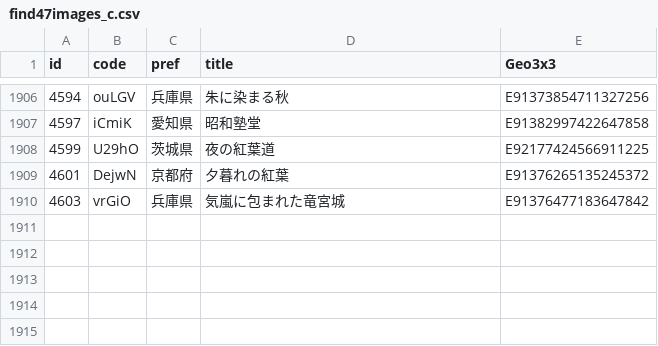
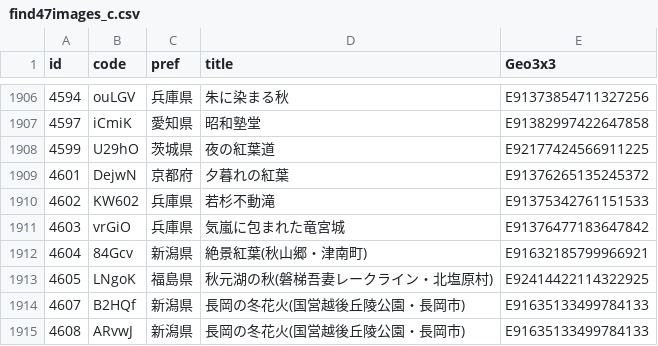
Before and after one commit to code4fukui/find47, a CSV file: find47images_c.csv, drawn as a sheet; only a part is shown, gaps mark what is left out; the diff names each change by its address in the sheet, - before the commit and + after, or states it on an @@ line.

```diff
--- a/find47images_c.csv
+++ b/find47images_c.csv
+row 1910: 4602 | KW602 | 兵庫県 | 若杉不動滝 | E91375342761151533
+row 1912: 4604 | 84Gcv | 新潟県 | 絶景紅葉(秋山郷・津南町) | E91632185799966921
+row 1913: 4605 | LNgoK | 福島県 | 秋元湖の秋(磐梯吾妻レークライン・北塩原村) | E92414422114322925
+row 1914: 4607 | B2HQf | 新潟県 | 長岡の冬花火(国営越後丘陵公園・長岡市) | E91635133499784133
+row 1915: 4608 | ARvwJ | 新潟県 | 長岡の冬花火(国営越後丘陵公園・長岡市) | E91635133499784133
```
Also changed, not shown: find47images.csv, 18 other files.
